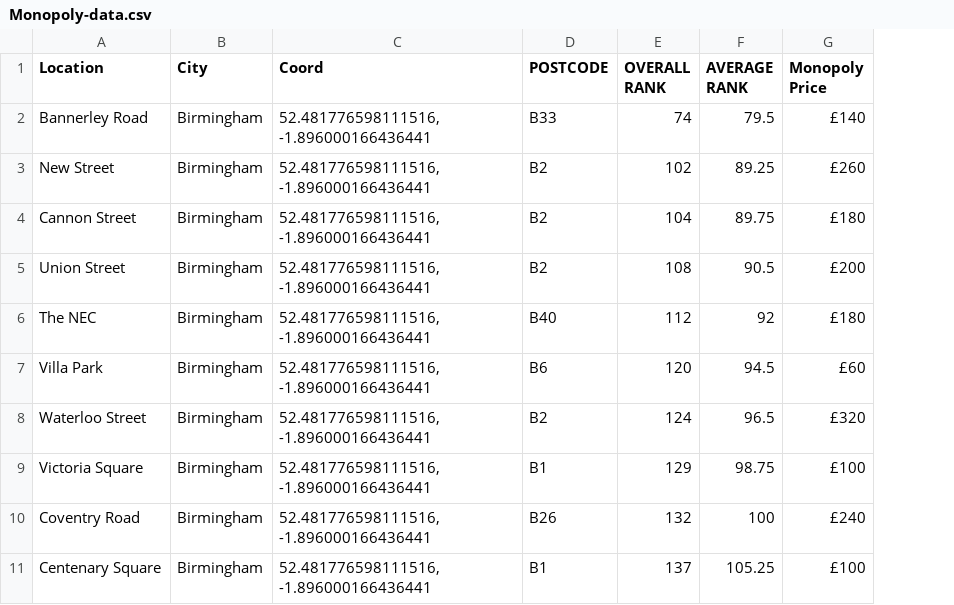
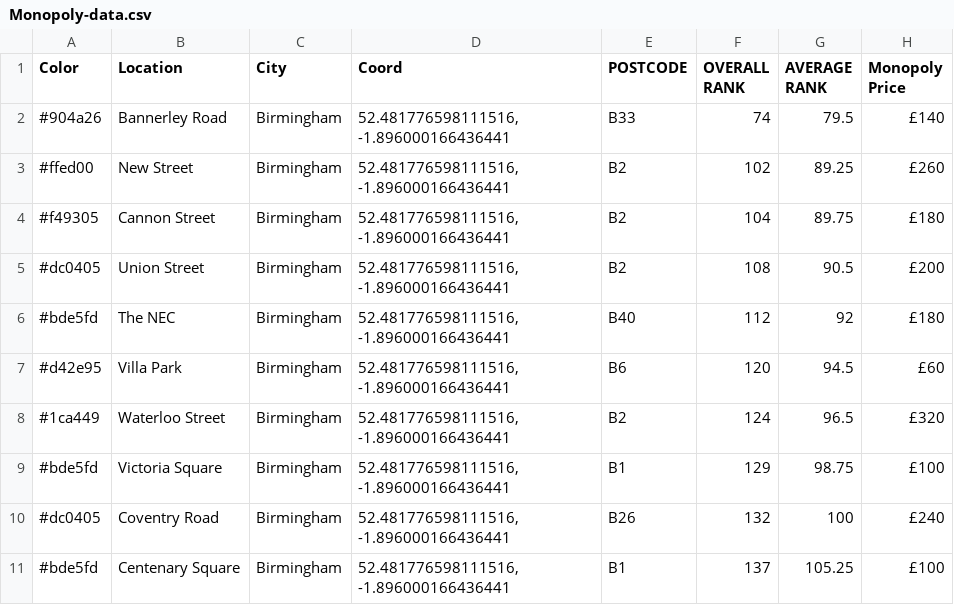
Before and after one commit to TypeAMedia/monopoly_real-life, a CSV file: data/Monopoly-data.csv, drawn as a sheet; only a part is shown; the diff names each change by its address in the sheet, - before the commit and + after, or states it on an @@ line.

Commit message:
colors update

```diff
--- a/data/Monopoly-data.csv
+++ b/data/Monopoly-data.csv
+column A (Color), rows 2-11: #904a26 | #ffed00 | #f49305 | #dc0405 | #bde5fd | #d42e95 | #1ca449 | #bde5fd | #dc0405 | #bde5fd
```
Also changed, not shown: 3 other files.
